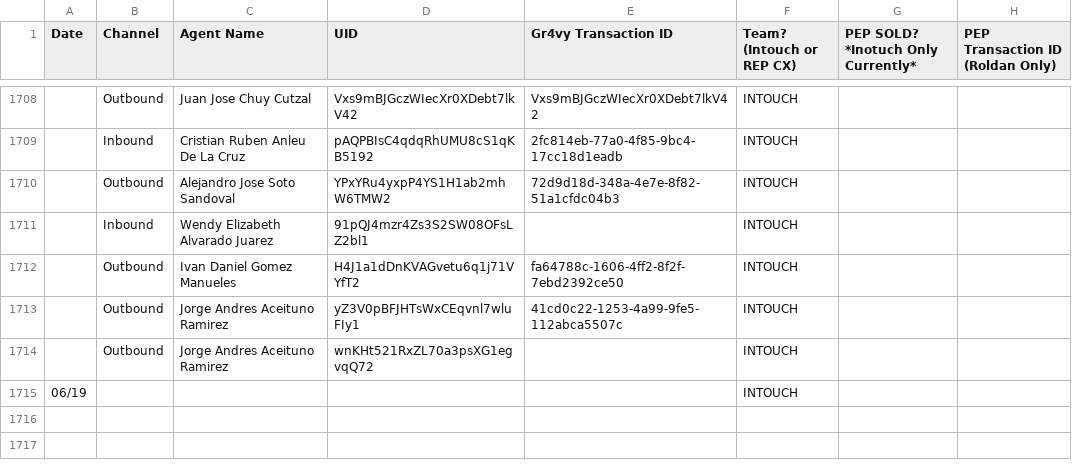
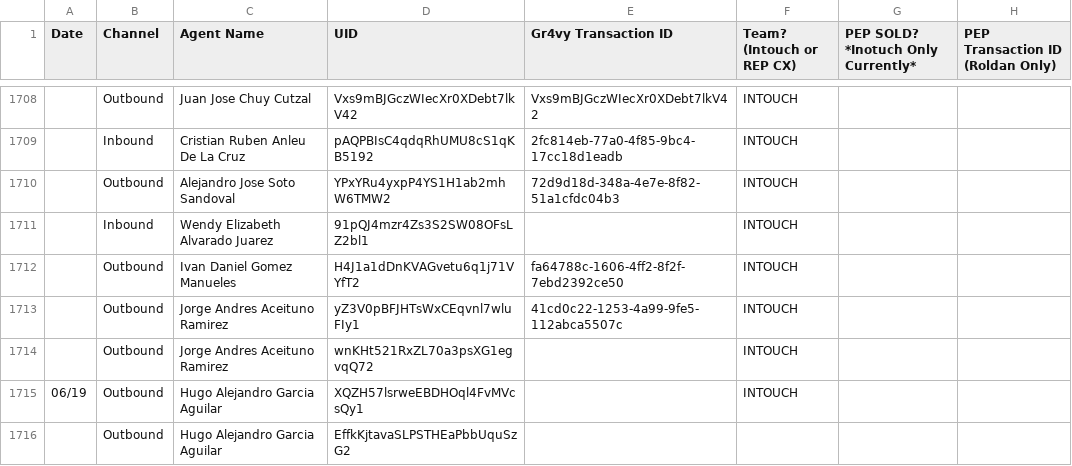
Before and after one commit to joshuawagner-create/leaderboard-data, a CSV file: data.csv, drawn as a sheet; only a part is shown, gaps mark what is left out.

Commit message:
Update leaderboard data 2026-08-19T15:18:04.015Z

```diff
--- a/data.csv
+++ b/data.csv
@@ -1714,2 +1714,3 @@ Date,Channel,Agent Name,UID,Gr4vy Transaction ID,Team?  (Intouch or REP CX),PEP
 ,Outbound,Jorge Andres Aceituno Ramirez,wnKHt521RxZL70a3psXG1egvqQ72,,INTOUCH,,
-06/19,,,,,INTOUCH,,
+06/19,Outbound,Hugo Alejandro Garcia Aguilar,XQZH57lsrweEBDHOql4FvMVcsQy1,,INTOUCH,,
+,Outbound,Hugo Alejandro Garcia Aguilar,EffkKjtavaSLPSTHEaPbbUquSzG2,,,,
```
